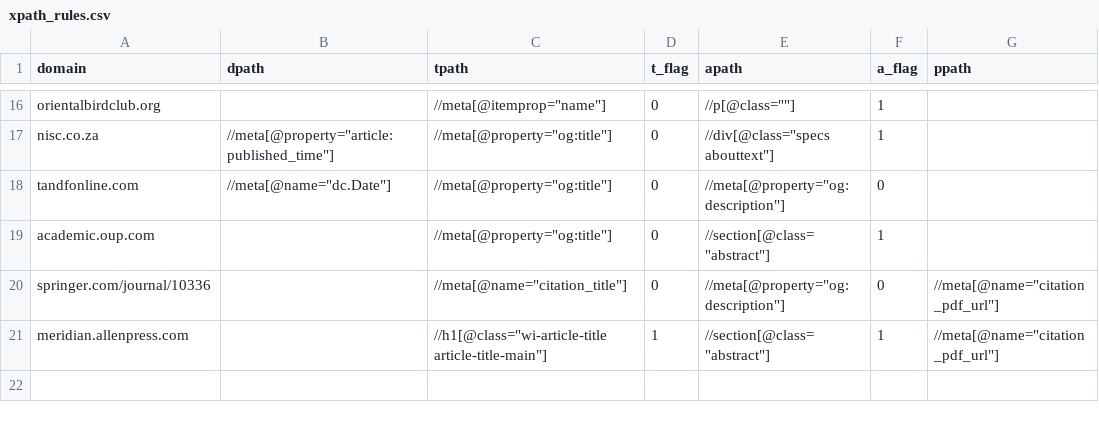
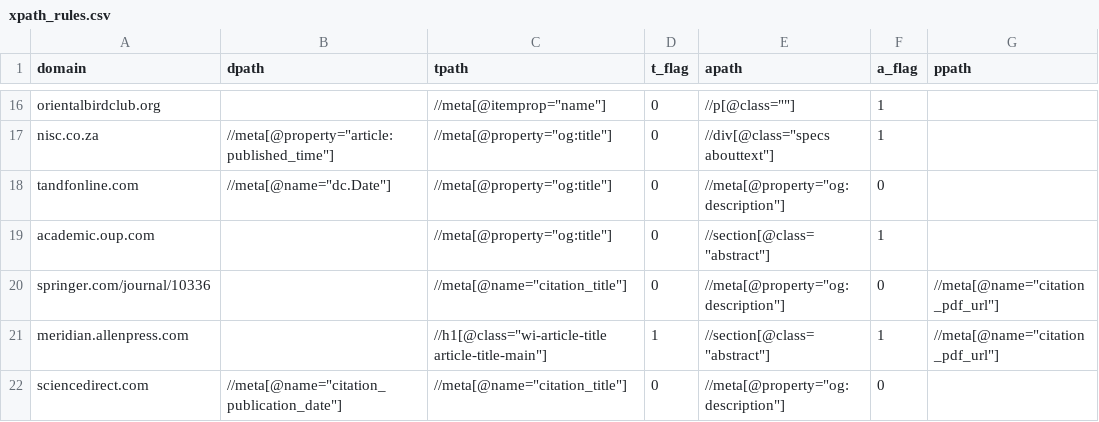
Before and after one commit to billoxbury/blitscan, a CSV file: data/xpath_rules.csv, drawn as a sheet; only a part is shown, gaps mark what is left out.

```diff
--- a/data/xpath_rules.csv
+++ b/data/xpath_rules.csv
@@ -21 +21,2 @@ springer.com/journal/10336,,"//meta[@name=""citation_title""]",0,"//meta[@proper
 meridian.allenpress.com,,"//h1[@class=""wi-article-title article-title-main""]",1,"//section[@class=""abstract""]",1,"//meta[@name=""citation_pdf_url""]"
+sciencedirect.com,"//meta[@name=""citation_publication_date""]","//meta[@name=""citation_title""]",0,"//meta[@property=""og:description""]",0,
```
Also changed, not shown: 3 other files.
